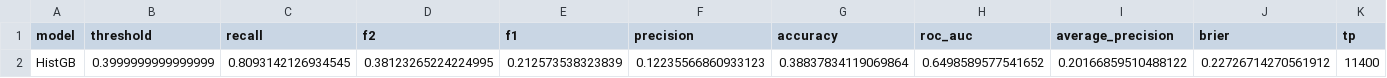
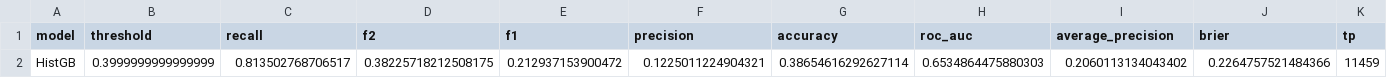
Before and after one commit to igorspestana/tech-challenge-fase-1, a CSV file: results/metrics/best_model_test_metrics_tuned_threshold.csv, drawn as a sheet; only a part is shown; removed rows and columns are numbered as before the commit, all else as after; rows hold the shown columns only; the diff names each change by its address in the sheet, - before the commit and + after, or states it on an @@ line.

```diff
--- a/results/metrics/best_model_test_metrics_tuned_threshold.csv
+++ b/results/metrics/best_model_test_metrics_tuned_threshold.csv
-row 2: HistGB | 0.3999999999999999 | 0.8093142126934545 | 0.38123265224224995 | 0.212573538323839 | 0.12235566860933123 | 0.38837834119069864 | 0.6498589577541652 | 0.20166859510488122 | 0.22726714270561912 | 11400
+row 2: HistGB | 0.3999999999999999 | 0.813502768706517 | 0.38225718212508175 | 0.212937153900472 | 0.1225011224904321 | 0.38654616292627114 | 0.6534864475880303 | 0.2060113134043402 | 0.2264757521484366 | 11459
```
Also changed, not shown: results/metrics/best_model_test_metrics_default_threshold.csv, results/metrics/model_comparison_cv_test.csv, 8 other files.
